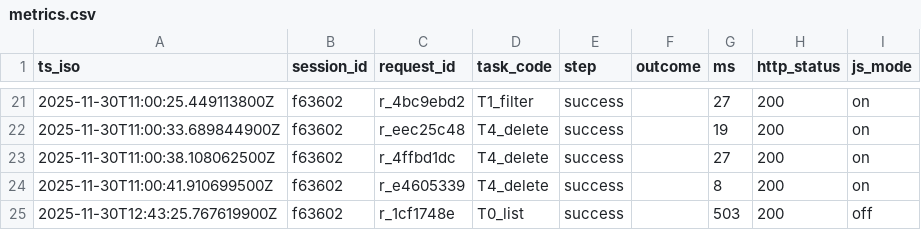
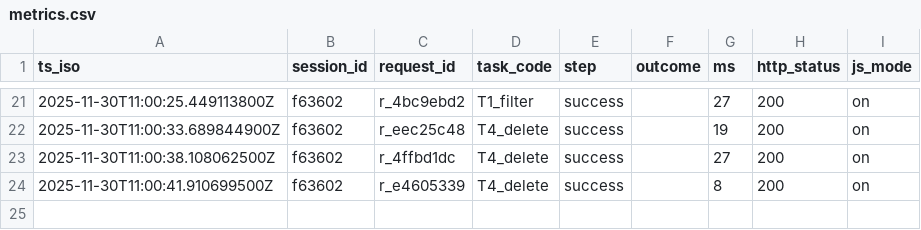
Before and after one commit to ghmg3929/comp2850-minimal-solution, a CSV file: data/metrics.csv, drawn as a sheet; only a part is shown, gaps mark what is left out.

```diff
--- a/data/metrics.csv
+++ b/data/metrics.csv
@@ -24,2 +24 @@ ts_iso,session_id,request_id,task_code,step,outcome,ms,http_status,js_mode
 2025-11-30T11:00:41.910699500Z,f63602,r_e4605339,T4_delete,success,,8,200,on
-2025-11-30T12:43:25.767619900Z,f63602,r_1cf1748e,T0_list,success,,503,200,off
```
Also changed, not shown: 2 other files.
